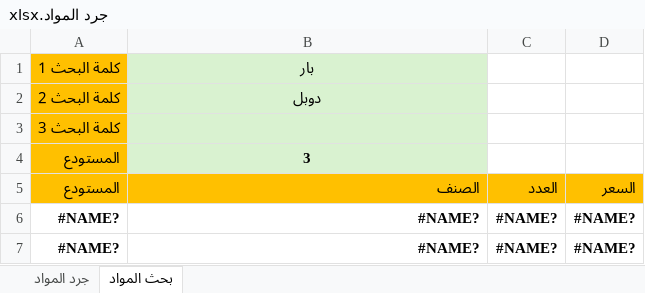
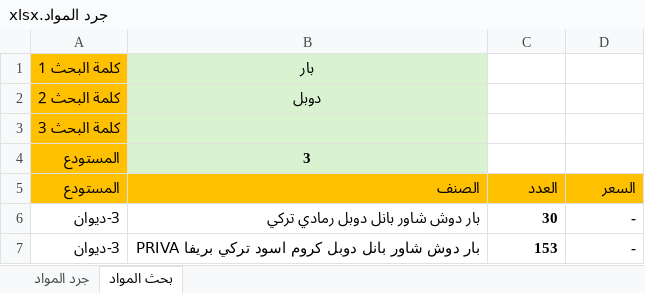
Before and after one commit to dabbousbasta/Dabbous-Al-Basta, an Excel workbook: جرد المواد.xlsx, sheet بحث المواد, drawn as a sheet; values as stored, in another font and other column widths than the file's, no borders; conditional formats not drawn; removed rows and columns are numbered as before the commit, all else as after; the diff names each change by its address in the sheet, - before the commit and + after, or states it on an @@ line.

Commit message:
Add files via upload
20260328

```diff
--- a/جرد المواد.xlsx (sheet بحث المواد)
+++ b/جرد المواد.xlsx (sheet بحث المواد)
-row 6: #NAME? | #NAME? | #NAME? | #NAME?
-row 7: #NAME? | #NAME? | #NAME? | #NAME?
+row 6: 3-ديوان | بار دوش شاور بانل دوبل رمادي تركي | 30 | -
+row 7: 3-ديوان | بار دوش شاور بانل دوبل كروم اسود تركي بريفا PRIVA | 153 | -
```
Also changed, not shown: sheet جرد المواد.
